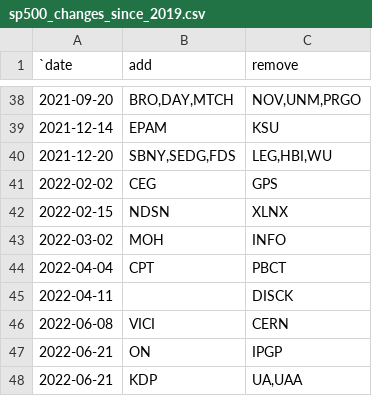
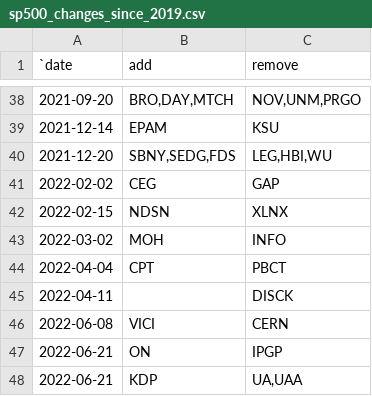
Before and after one commit to ilchen/US_Economic_Data_Analysis, a CSV file: stock_market/sp500_changes_since_2019.csv, drawn as a sheet; only a part is shown, gaps mark what is left out.

Commit message:
Gap Inc. ticker symbol change

```diff
--- a/stock_market/sp500_changes_since_2019.csv
+++ b/stock_market/sp500_changes_since_2019.csv
@@ -40,3 +40,3 @@
 2021-12-20,"SBNY,SEDG,FDS","LEG,HBI,WU"
-2022-02-02,"CEG","GPS"
+2022-02-02,"CEG","GAP"
 2022-02-15,"NDSN","XLNX"
```
